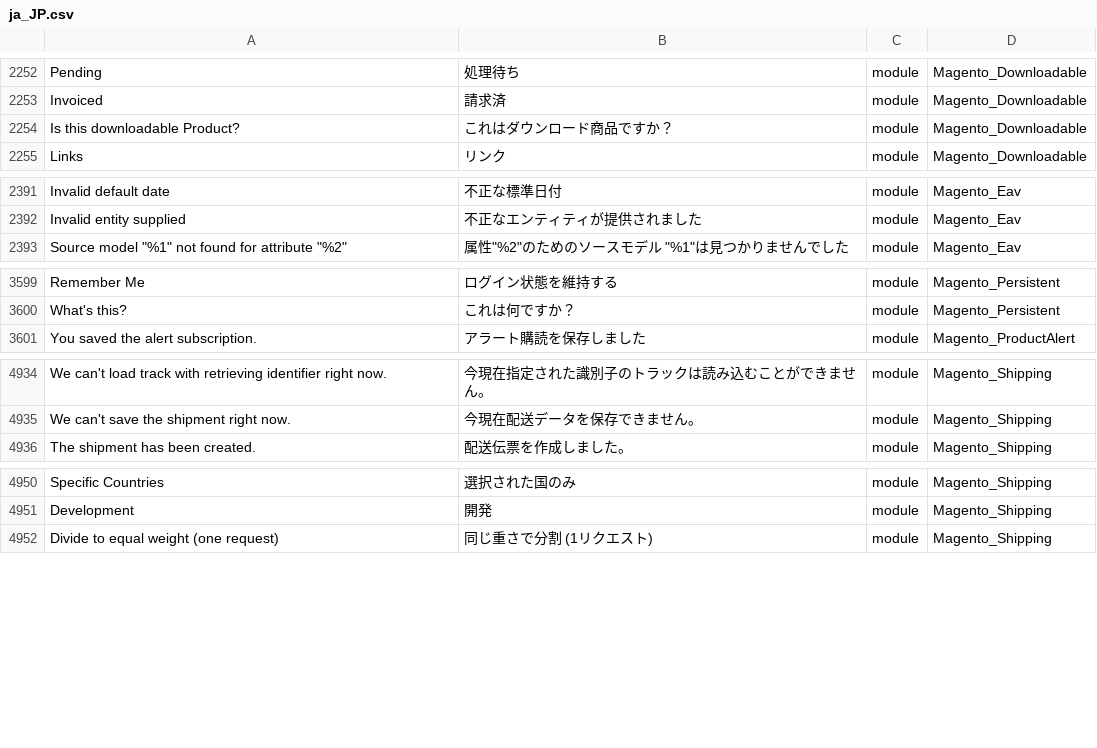
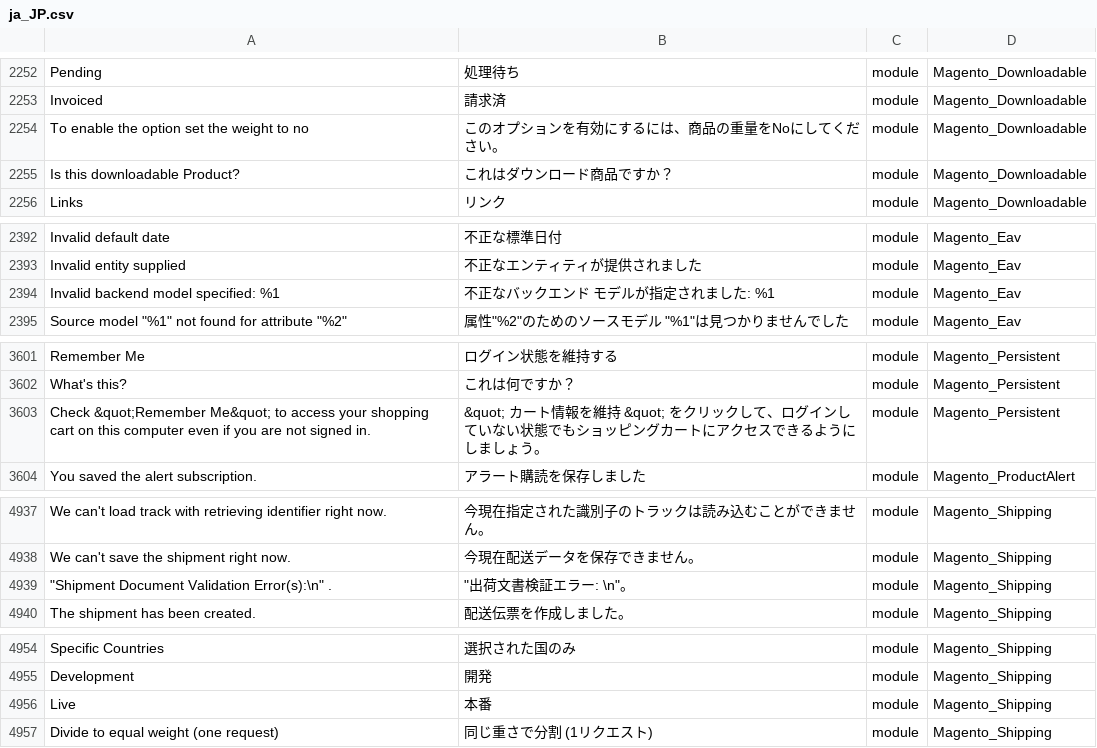
Before and after one commit to Magento2Translations/language_ja_jp, a CSV file: ja_JP.csv, drawn as a sheet; only a part is shown, gaps mark what is left out; the diff covers the shown part only; the diff names each change by its address in the sheet, - before the commit and + after, or states it on an @@ line.

```diff
--- a/ja_JP.csv
+++ b/ja_JP.csv
+row 2254: To enable the option set the weight to no | このオプションを有効にするには、商品の重量をNoにしてください。 | module | Magento_Downloadable
+row 2394: Invalid backend model specified: %1 | 不正なバックエンド モデルが指定されました: %1 | module | Magento_Eav
+row 3603: Check &quot;Remember Me&quot; to access your shopping cart on this computer even if you are not signed in. | &quot; カート情報を維持 &quot; をクリックして、ログインしていない状態でもショッピングカートにアクセスできるようにしましょう。 | module | Magento_Persistent
+row 4939: "Shipment Document Validation Error(s):\n" . | "出荷文書検証エラー: \n"。 | module | Magento_Shipping
+row 4956: Live | 本番 | module | Magento_Shipping
```
Also changed, not shown: 3 added rows elsewhere in this file, 1 other file.
